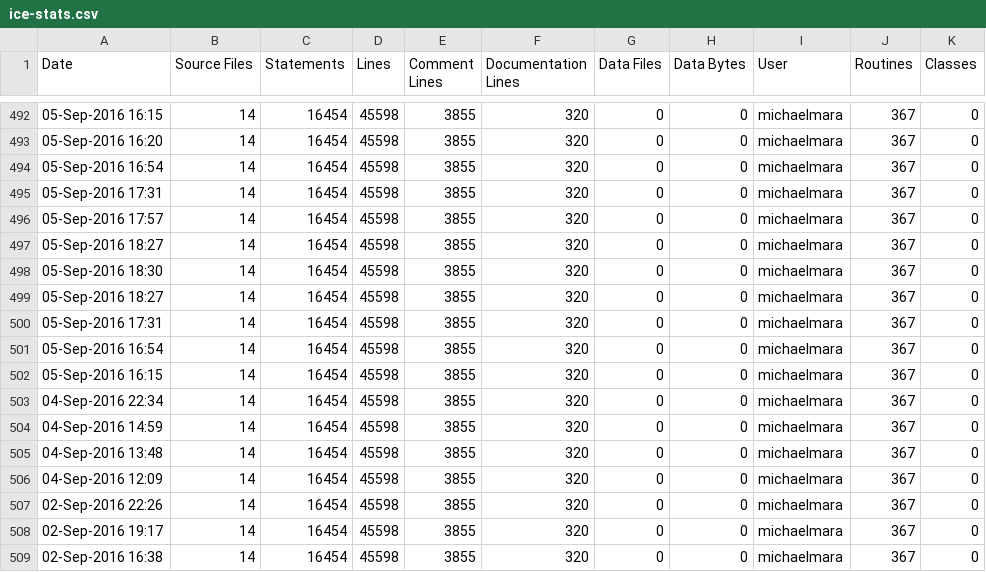
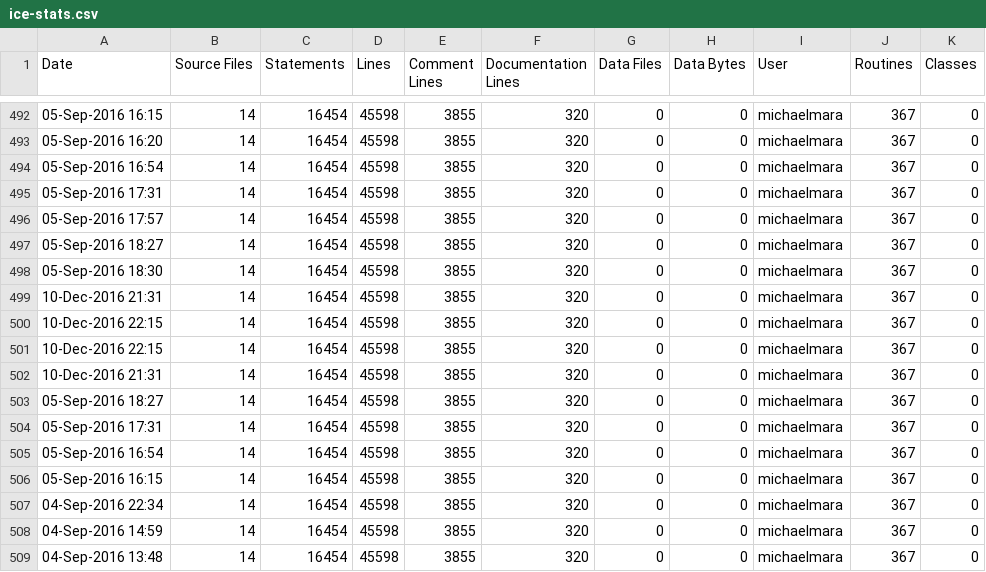
Before and after one commit to RomkoSI/G3D, a CSV file: glew.lib/ice-stats.csv, drawn as a sheet; only a part is shown, gaps mark what is left out; the shorter side is filled out with more unchanged rows; the diff names each change by its address in the sheet, - before the commit and + after, or states it on an @@ line.

```diff
--- a/glew.lib/ice-stats.csv
+++ b/glew.lib/ice-stats.csv
+row 499: 10-Dec-2016 21:31 | 14 | 16454 | 45598 | 3855 | 320 | 0 | 0 | michaelmara | 367 | 0
+row 500: 10-Dec-2016 22:15 | 14 | 16454 | 45598 | 3855 | 320 | 0 | 0 | michaelmara | 367 | 0
+row 501: 10-Dec-2016 22:15 | 14 | 16454 | 45598 | 3855 | 320 | 0 | 0 | michaelmara | 367 | 0
+row 502: 10-Dec-2016 21:31 | 14 | 16454 | 45598 | 3855 | 320 | 0 | 0 | michaelmara | 367 | 0
```
Also changed, not shown: enet.lib/ice-stats.csv, freeimage.lib/ice-stats.csv, 9 other files.
